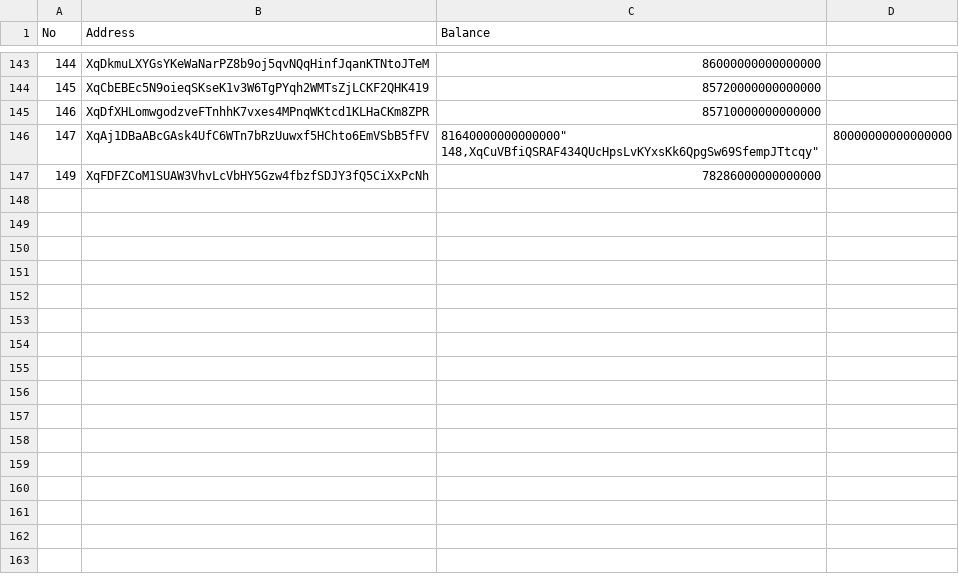
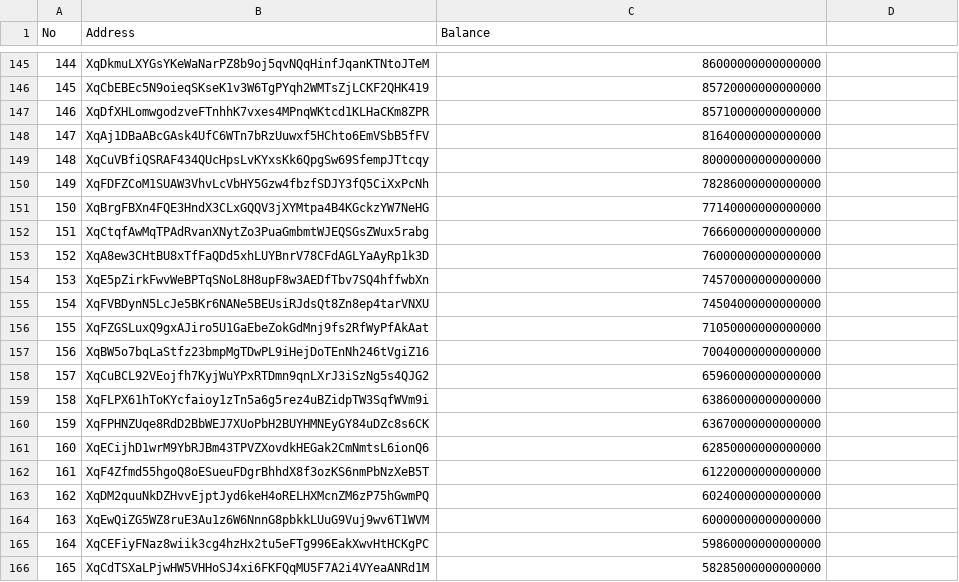
Before and after one commit to hgminerva/web3-asset-vesting, a CSV file: client/vested_address.csv, drawn as a sheet; only a part is shown, gaps mark what is left out; the diff covers the shown part only.

Commit message:
Additional vested balance

```diff
--- a/client/vested_address.csv
+++ b/client/vested_address.csv
@@ -147,4 +147,20 @@ No,Address,Balance
 146,"XqDfXHLomwgodzveFTnhhK7vxes4MPnqWKtcd1KLHaCKm8ZPR", "85710000000000000"
-147,"XqAj1DBaABcGAsk4UfC6WTn7bRzUuwxf5HChto6EmVSbB5fFV", "81640000000000000""
-148,"XqCuVBfiQSRAF434QUcHpsLvKYxsKk6QpgSw69SfempJTtcqy", "80000000000000000"
+147,"XqAj1DBaABcGAsk4UfC6WTn7bRzUuwxf5HChto6EmVSbB5fFV", "81640000000000000"
+148,"XqCuVBfiQSRAF434QUcHpsLvKYxsKk6QpgSw69SfempJTtcqy", "80000000000000000"
 149,"XqFDFZCoM1SUAW3VhvLcVbHY5Gzw4fbzfSDJY3fQ5CiXxPcNh", "78286000000000000"
+150,"XqBrgFBXn4FQE3HndX3CLxGQQV3jXYMtpa4B4KGckzYW7NeHG", "77140000000000000"
+151,"XqCtqfAwMqTPAdRvanXNytZo3PuaGmbmtWJEQSGsZWux5rabg", "76660000000000000"
+152,"XqA8ew3CHtBU8xTfFaQDd5xhLUYBnrV78CFdAGLYaAyRp1k3D", "76000000000000000"
+153,"XqE5pZirkFwvWeBPTqSNoL8H8upF8w3AEDfTbv7SQ4hffwbXn", "74570000000000000"
+154,"XqFVBDynN5LcJe5BKr6NANe5BEUsiRJdsQt8Zn8ep4tarVNXU", "74504000000000000"
+155,"XqFZGSLuxQ9gxAJiro5U1GaEbeZokGdMnj9fs2RfWyPfAkAat", "71050000000000000"
+156,"XqBW5o7bqLaStfz23bmpMgTDwPL9iHejDoTEnNh246tVgiZ16", "70040000000000000"
+157,"XqCuBCL92VEojfh7KyjWuYPxRTDmn9qnLXrJ3iSzNg5s4QJG2", "65960000000000000"
+158,"XqFLPX61hToKYcfaioy1zTn5a6g5rez4uBZidpTW3SqfWVm9i", "63860000000000000"
+159,"XqFPHNZUqe8RdD2BbWEJ7XUoPbH2BUYHMNEyGY84uDZc8s6CK", "63670000000000000"
+160,"XqECijhD1wrM9YbRJBm43TPVZXovdkHEGak2CmNmtsL6ionQ6", "62850000000000000"
+161,"XqF4Zfmd55hgoQ8oESueuFDgrBhhdX8f3ozKS6nmPbNzXeB5T", "61220000000000000"
+162,"XqDM2quuNkDZHvvEjptJyd6keH4oRELHXMcnZM6zP75hGwmPQ", "60240000000000000"
+163,"XqEwQiZG5WZ8ruE3Au1z6W6NnnG8pbkkLUuG9Vuj9wv6T1WVM", "60000000000000000"
+164,"XqCEFiyFNaz8wiik3cg4hzHx2tu5eFTg996EakXwvHtHCKgPC", "59860000000000000"
+165,"XqCdTSXaLPjwHW5VHHoSJ4xi6FKFQqMU5F7A2i4VYeaANRd1M", "58285000000000000"
```
Also changed, not shown: 36 added rows and 4 edited cells elsewhere in this file.
